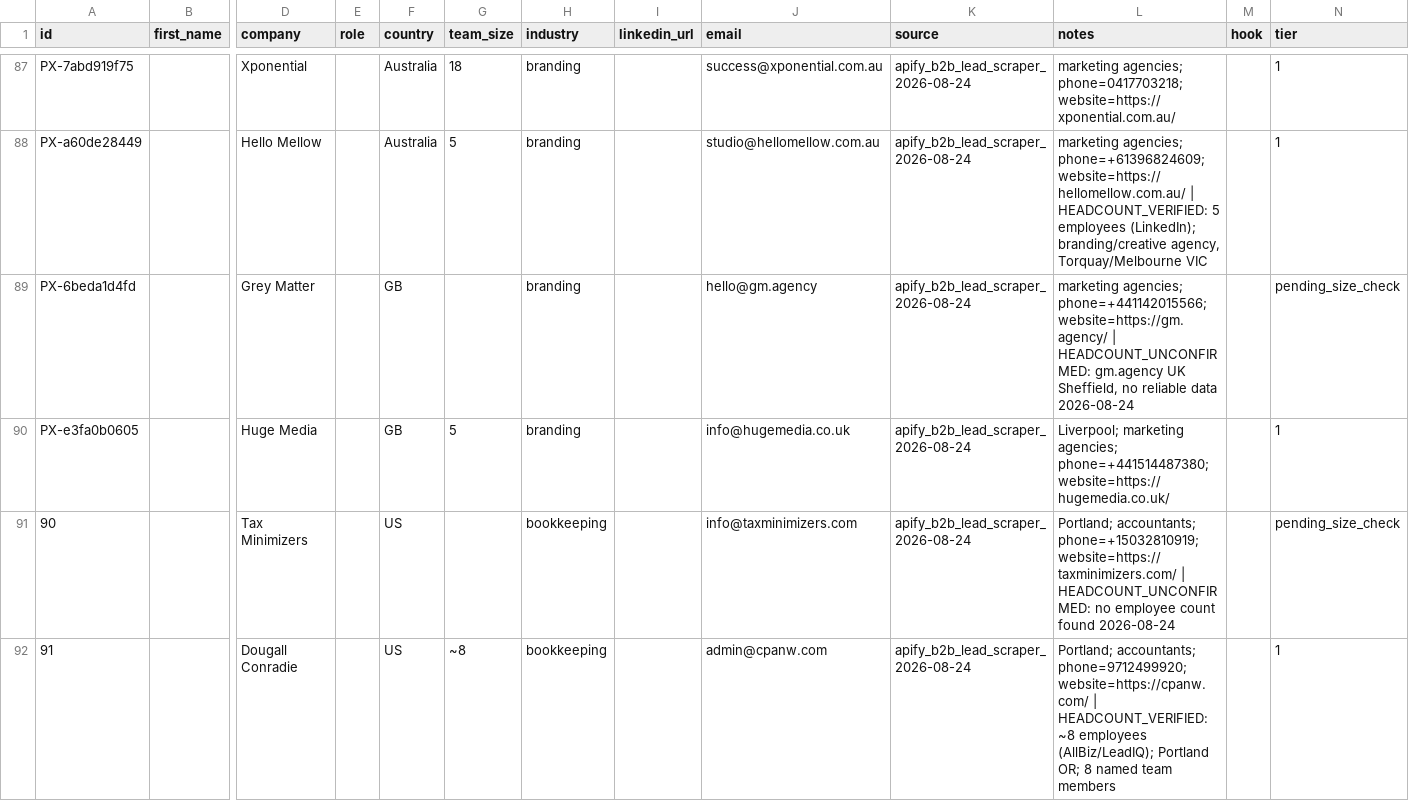
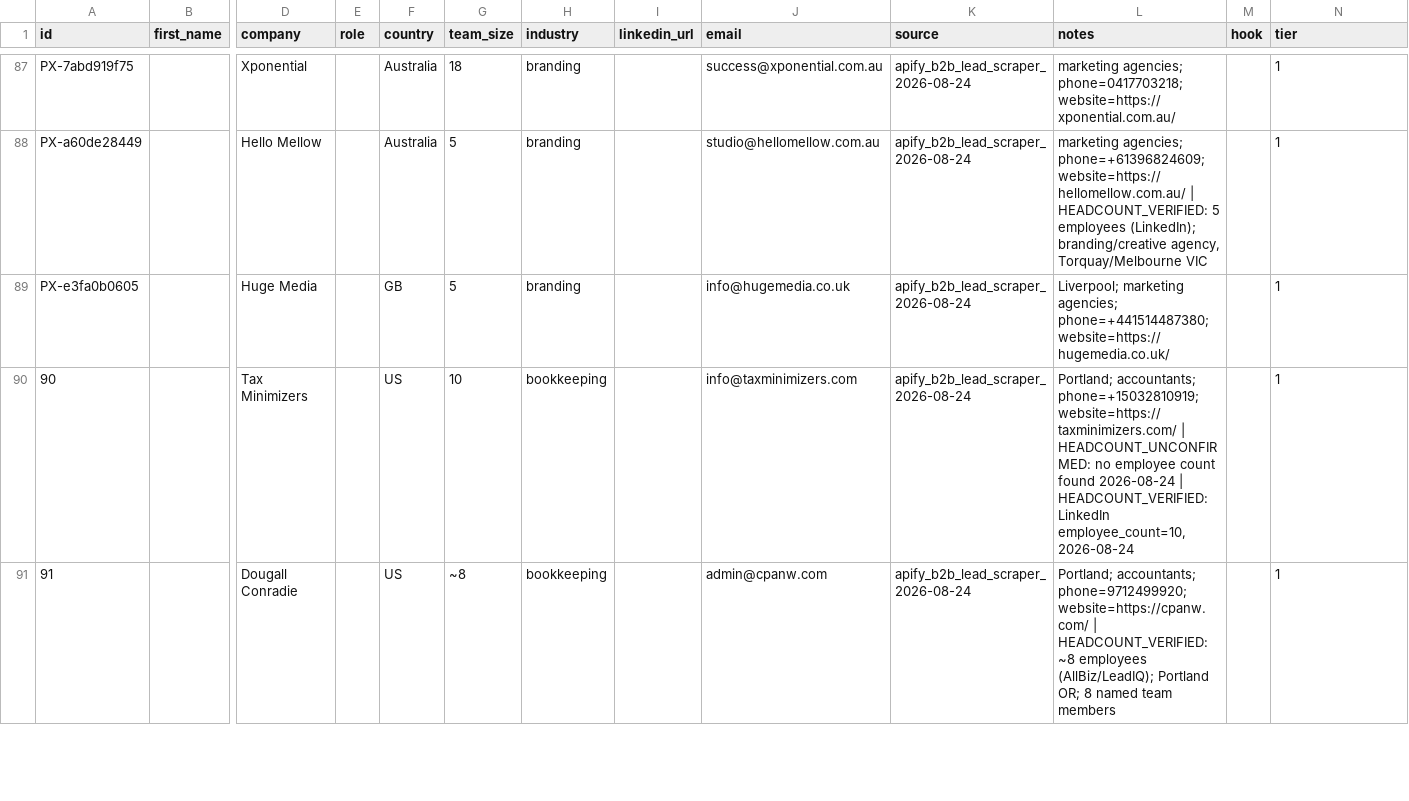
Before and after one commit to davidmugambi104/collectly, a CSV file: outreach/data/prospects.csv, drawn as a sheet; only a part is shown, gaps mark what is left out; removed rows and columns are numbered as before the commit, all else as after; rows hold the shown columns only; the diff covers the shown part only; the diff names each change by its address in the sheet, - before the commit and + after, or states it on an @@ line.

```diff
--- a/outreach/data/prospects.csv
+++ b/outreach/data/prospects.csv
-row 89: PX-6beda1d4fd |  | Grey Matter |  | GB |  | branding |  | hello@gm.agency | apify_b2b_lead_scraper_2026-08-24 | marketing agencies; phone=+441142015566; website=https://gm.agency/ | HEADCOUNT_UNCONFIRMED: gm.agency UK Sheffield, no reliable data 2026-08-24 |  | pending_size_check
-G90 (team_size): (empty)
+G90 (team_size): 10
-L90 (notes): …found 2026-08-24
+L90 (notes): …found 2026-08-24 | HEADCOUNT_VERIFIED: LinkedIn employee_count=10, 2026-08-24
-N90 (tier): pending_size_check
+N90 (tier): 1
```
Also changed, not shown: 2 added rows and 1 removed row elsewhere in this file, outreach/data/seed-inbox-test-log.csv, 3 other files.
